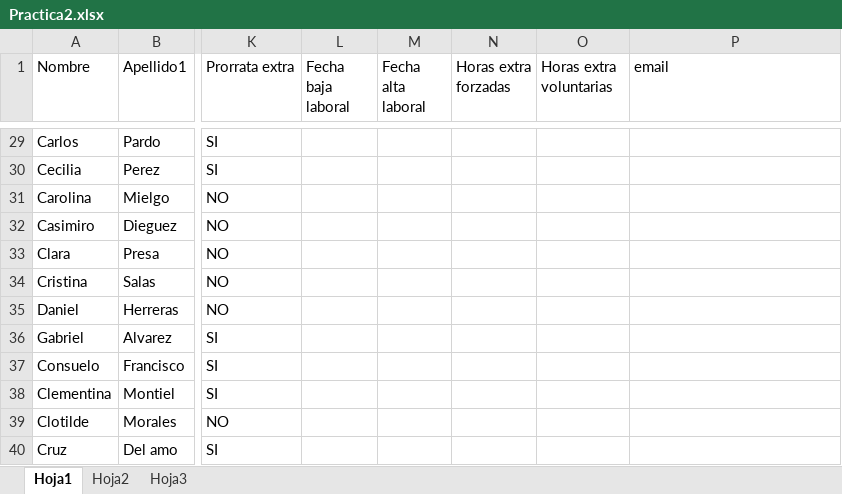
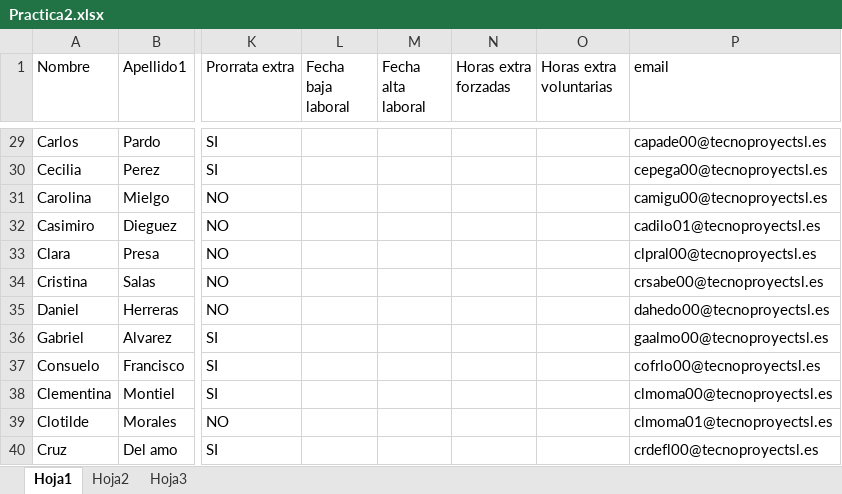
Before and after one commit to asaini00/SistemasInformacion2, an Excel workbook: Nomina/src/es/SSII2/resources/Practica2.xlsx, sheet Hoja1, drawn as a sheet; only a part is shown, gaps mark what is left out; values as stored, in another font and other column widths than the file's, no borders; the diff covers the shown part only; the diff names each change by its address in the sheet, - before the commit and + after, or states it on an @@ line.

```diff
--- a/Nomina/src/es/SSII2/resources/Practica2.xlsx (sheet Hoja1)
+++ b/Nomina/src/es/SSII2/resources/Practica2.xlsx (sheet Hoja1)
-P29 (email): (empty)
+P29 (email): capade00@tecnoproyectsl.es
-P30 (email): (empty)
+P30 (email): cepega00@tecnoproyectsl.es
-P31 (email): (empty)
+P31 (email): camigu00@tecnoproyectsl.es
-P32 (email): (empty)
+P32 (email): cadilo01@tecnoproyectsl.es
-P33 (email): (empty)
+P33 (email): clpral00@tecnoproyectsl.es
-P34 (email): (empty)
+P34 (email): crsabe00@tecnoproyectsl.es
-P35 (email): (empty)
+P35 (email): dahedo00@tecnoproyectsl.es
-P36 (email): (empty)
+P36 (email): gaalmo00@tecnoproyectsl.es
-P37 (email): (empty)
+P37 (email): cofrlo00@tecnoproyectsl.es
-P38 (email): (empty)
+P38 (email): clmoma00@tecnoproyectsl.es
-P39 (email): (empty)
+P39 (email): clmoma01@tecnoproyectsl.es
-P40 (email): (empty)
+P40 (email): crdefl00@tecnoproyectsl.es
```
Also changed, not shown: 27 edited cells elsewhere in this sheet, 4 other files.
